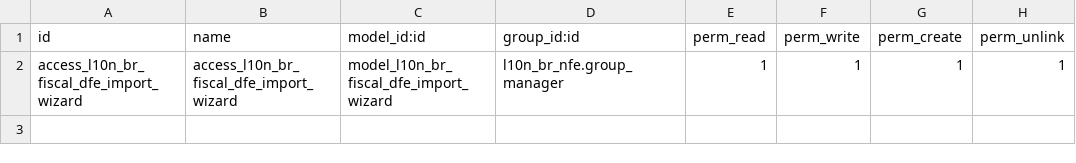
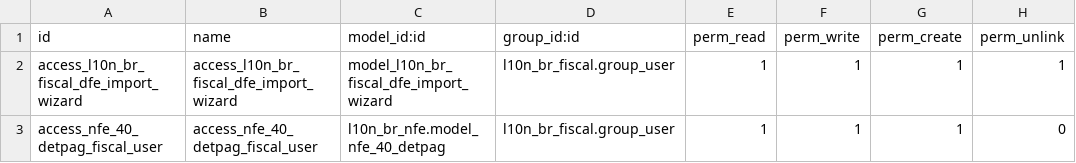
Before and after one commit to kmee/l10n-brazil, a CSV file: l10n_br_fiscal_dfe_import/security/ir.model.access.csv, drawn as a sheet.

```diff
--- a/l10n_br_fiscal_dfe_import/security/ir.model.access.csv
+++ b/l10n_br_fiscal_dfe_import/security/ir.model.access.csv
@@ -1,2 +1,3 @@
 id,name,model_id:id,group_id:id,perm_read,perm_write,perm_create,perm_unlink
-access_l10n_br_fiscal_dfe_import_wizard,access_l10n_br_fiscal_dfe_import_wizard,model_l10n_br_fiscal_dfe_import_wizard,l10n_br_nfe.group_manager,1,1,1,1
+access_l10n_br_fiscal_dfe_import_wizard,access_l10n_br_fiscal_dfe_import_wizard,model_l10n_br_fiscal_dfe_import_wizard,l10n_br_fiscal.group_user,1,1,1,1
+access_nfe_40_detpag_fiscal_user,access_nfe_40_detpag_fiscal_user,l10n_br_nfe.model_nfe_40_detpag,l10n_br_fiscal.group_user,1,1,1,0
```
Also changed, not shown: 10 other files.
